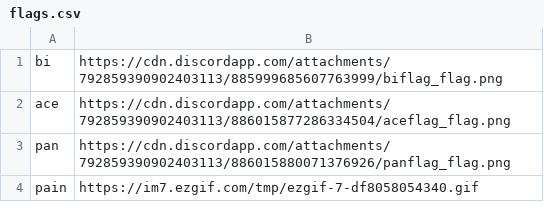
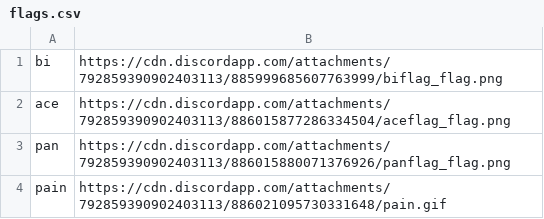
Before and after one commit to AmazingSupDawg/AmazingSupDawg, a CSV file: flags.csv, drawn as a sheet.

Commit message:
Update flags.csv

```diff
--- a/flags.csv
+++ b/flags.csv
@@ -3,2 +3,2 @@ ace,https://cdn.discordapp.com/attachments/792859390902403113/886015877286334504
 pan,https://cdn.discordapp.com/attachments/792859390902403113/886015880071376926/panflag_flag.png
-pain,https://im7.ezgif.com/tmp/ezgif-7-df8058054340.gif
+pain,https://cdn.discordapp.com/attachments/792859390902403113/886021095730331648/pain.gif
```
